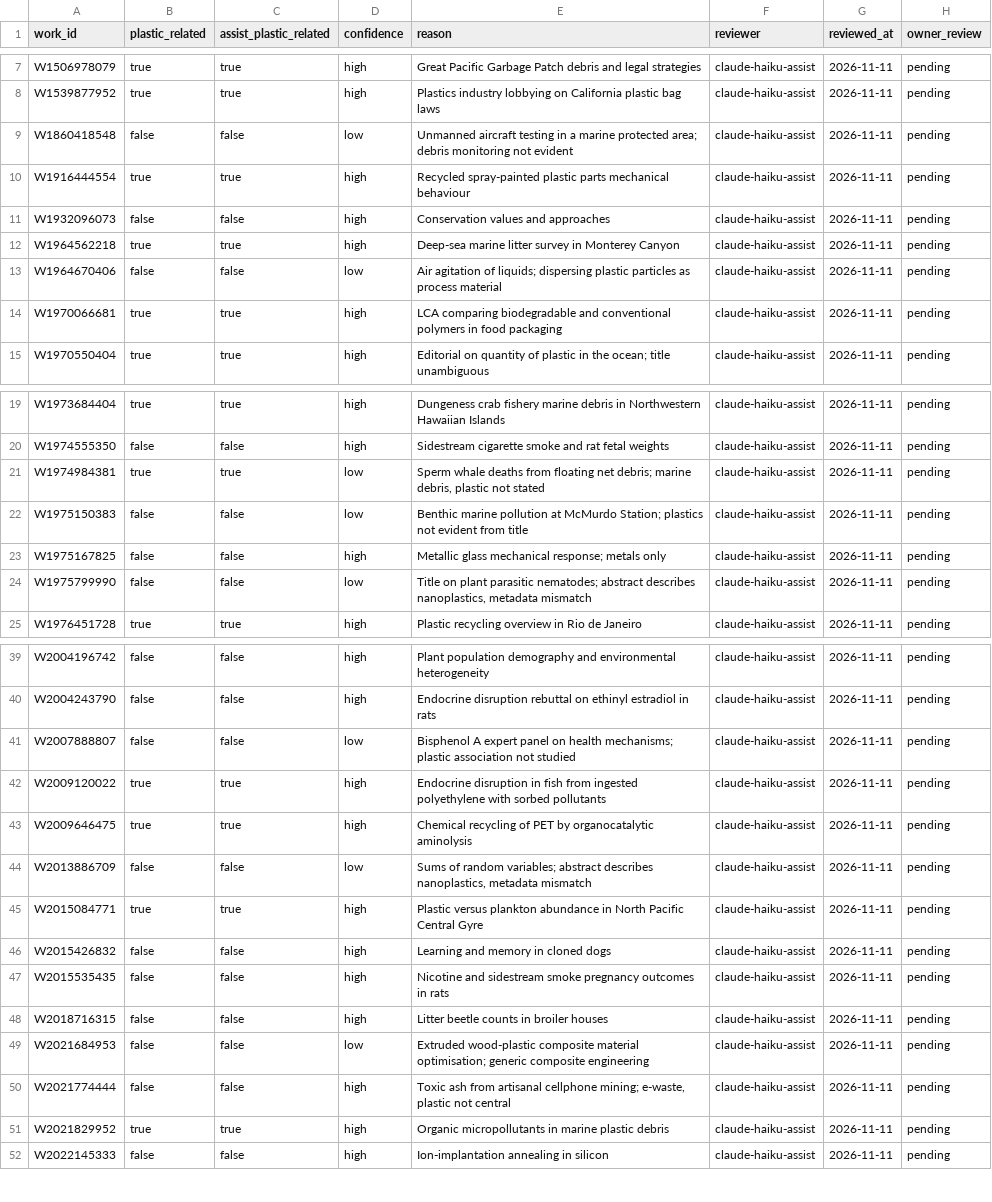
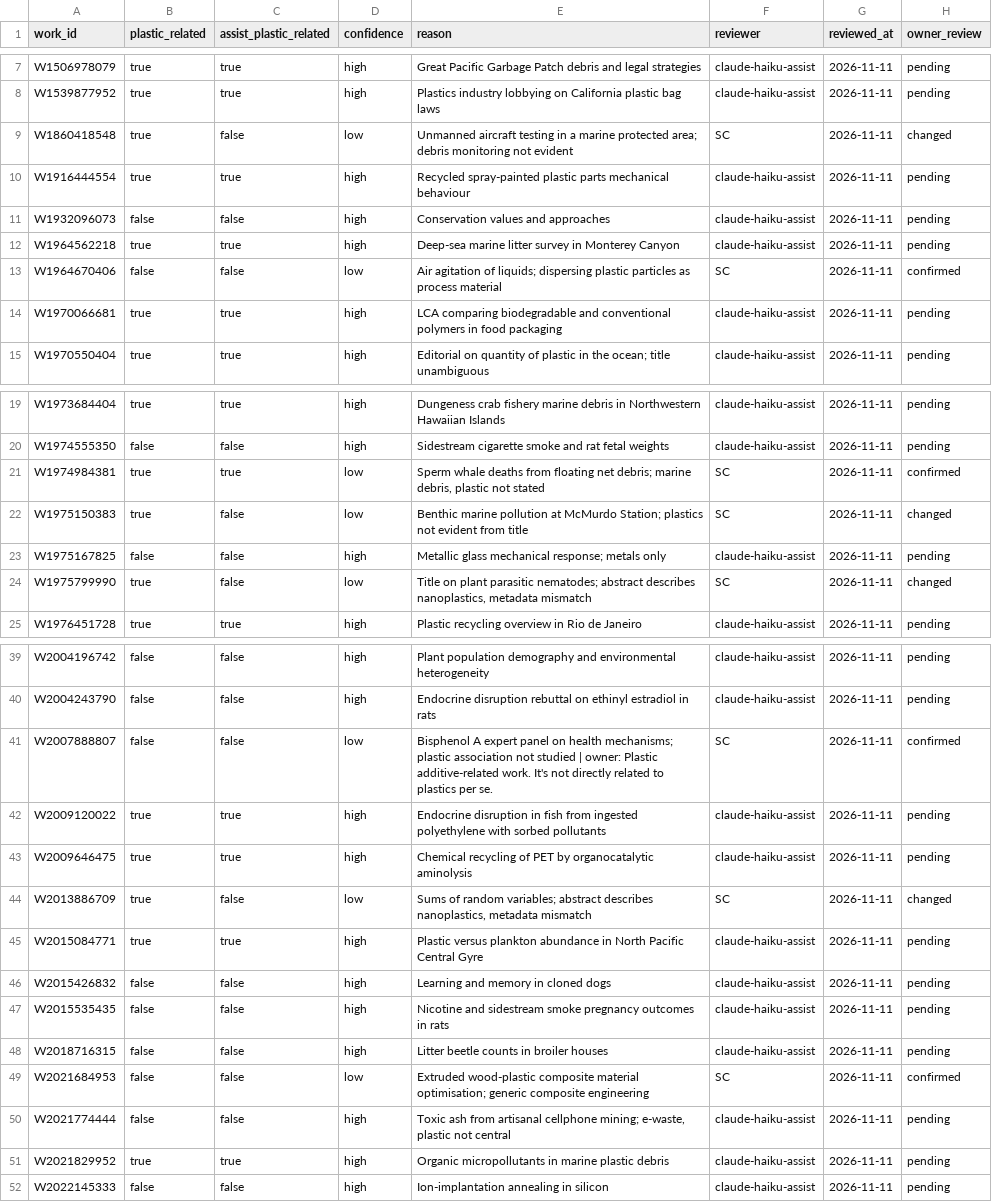
Before and after one commit to ScottCoffin/CA_Plastics_Research_Dash, a CSV file: curation/work_relevance.csv, drawn as a sheet; only a part is shown, gaps mark what is left out; the diff covers the shown part only.

```diff
--- a/curation/work_relevance.csv
+++ b/curation/work_relevance.csv
@@ -8,3 +8,3 @@ W1506978079,true,true,high,Great Pacific Garbage Patch debris and legal strategi
 W1539877952,true,true,high,Plastics industry lobbying on California plastic bag laws,claude-haiku-assist,2026-11-11,pending
-W1860418548,false,false,low,Unmanned aircraft testing in a marine protected area; debris monitoring not evident,claude-haiku-assist,2026-11-11,pending
+W1860418548,true,false,low,Unmanned aircraft testing in a marine protected area; debris monitoring not evident,SC,2026-11-11,changed
 W1916444554,true,true,high,Recycled spray-painted plastic parts mechanical behaviour,claude-haiku-assist,2026-11-11,pending
@@ -12,3 +12,3 @@ W1932096073,false,false,high,Conservation values and approaches,claude-haiku-ass
 W1964562218,true,true,high,Deep-sea marine litter survey in Monterey Canyon,claude-haiku-assist,2026-11-11,pending
-W1964670406,false,false,low,Air agitation of liquids; dispersing plastic particles as process material,claude-haiku-assist,2026-11-11,pending
+W1964670406,false,false,low,Air agitation of liquids; dispersing plastic particles as process material,SC,2026-11-11,confirmed
 W1970066681,true,true,high,LCA comparing biodegradable and conventional polymers in food packaging,claude-haiku-assist,2026-11-11,pending
@@ -20,6 +20,6 @@ W1973684404,true,true,high,Dungeness crab fishery marine debris in Northwestern
 W1974555350,false,false,high,Sidestream cigarette smoke and rat fetal weights,claude-haiku-assist,2026-11-11,pending
-W1974984381,true,true,low,"Sperm whale deaths from floating net debris; marine debris, plastic not stated",claude-haiku-assist,2026-11-11,pending
-W1975150383,false,false,low,Benthic marine pollution at McMurdo Station; plastics not evident from title,claude-haiku-assist,2026-11-11,pending
+W1974984381,true,true,low,"Sperm whale deaths from floating net debris; marine debris, plastic not stated",SC,2026-11-11,confirmed
+W1975150383,true,false,low,Benthic marine pollution at McMurdo Station; plastics not evident from title,SC,2026-11-11,changed
 W1975167825,false,false,high,Metallic glass mechanical response; metals only,claude-haiku-assist,2026-11-11,pending
-W1975799990,false,false,low,"Title on plant parasitic nematodes; abstract describes nanoplastics, metadata mismatch",claude-haiku-assist,2026-11-11,pending
+W1975799990,true,false,low,"Title on plant parasitic nematodes; abstract describes nanoplastics, metadata mismatch",SC,2026-11-11,changed
 W1976451728,true,true,high,Plastic recycling overview in Rio de Janeiro,claude-haiku-assist,2026-11-11,pending
@@ -40,6 +40,6 @@ W2004196742,false,false,high,Plant population demography and environmental heter
 W2004243790,false,false,high,Endocrine disruption rebuttal on ethinyl estradiol in rats,claude-haiku-assist,2026-11-11,pending
-W2007888807,false,false,low,Bisphenol A expert panel on health mechanisms; plastic association not studied,claude-haiku-assist,2026-11-11,pending
+W2007888807,false,false,low,Bisphenol A expert panel on health mechanisms; plastic association not studied | owner: Plastic additive-related work. It's not directly related to plastics per se.,SC,2026-11-11,confirmed
 W2009120022,true,true,high,Endocrine disruption in fish from ingested polyethylene with sorbed pollutants,claude-haiku-assist,2026-11-11,pending
 W2009646475,true,true,high,Chemical recycling of PET by organocatalytic aminolysis,claude-haiku-assist,2026-11-11,pending
-W2013886709,false,false,low,"Sums of random variables; abstract describes nanoplastics, metadata mismatch",claude-haiku-assist,2026-11-11,pending
+W2013886709,true,false,low,"Sums of random variables; abstract describes nanoplastics, metadata mismatch",SC,2026-11-11,changed
 W2015084771,true,true,high,Plastic versus plankton abundance in North Pacific Central Gyre,claude-haiku-assist,2026-11-11,pending
@@ -48,3 +48,3 @@ W2015535435,false,false,high,Nicotine and sidestream smoke pregnancy outcomes in
 W2018716315,false,false,high,Litter beetle counts in broiler houses,claude-haiku-assist,2026-11-11,pending
-W2021684953,false,false,low,Extruded wood-plastic composite material optimisation; generic composite engineering,claude-haiku-assist,2026-11-11,pending
+W2021684953,false,false,low,Extruded wood-plastic composite material optimisation; generic composite engineering,SC,2026-11-11,confirmed
 W2021774444,false,false,high,"Toxic ash from artisanal cellphone mining; e-waste, plastic not central",claude-haiku-assist,2026-11-11,pending
```
Also changed, not shown: 8 added rows and 101 edited cells elsewhere in this file, 1 other file.
